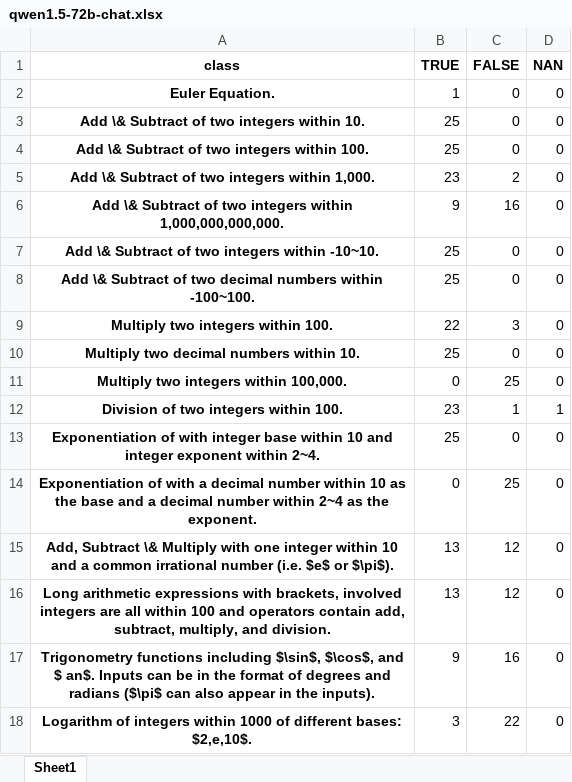
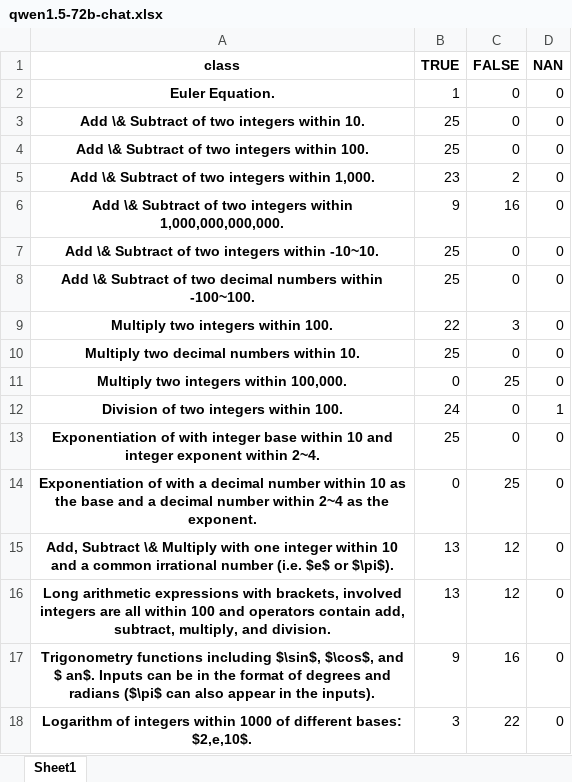
Before and after one commit to youjinliang2200016640/IR, an Excel workbook: data/math401/all/classify/excel/qwen1.5-72b-chat.xlsx, sheet Sheet1, drawn as a sheet; values as stored, in another font and other column widths than the file's, no borders; the diff names each change by its address in the sheet, - before the commit and + after, or states it on an @@ line.

Commit message:
rerun math401 classify

```diff
--- a/data/math401/all/classify/excel/qwen1.5-72b-chat.xlsx (sheet Sheet1)
+++ b/data/math401/all/classify/excel/qwen1.5-72b-chat.xlsx (sheet Sheet1)
-B12 (TRUE): 23
+B12 (TRUE): 24
-C12 (FALSE): 1
+C12 (FALSE): 0
```
Also changed, not shown: data/math401/all/classify/excel/baichuan2-13b-base.xlsx, data/math401/all/classify/excel/baichuan2-13b-chat.xlsx, 12 other files.
